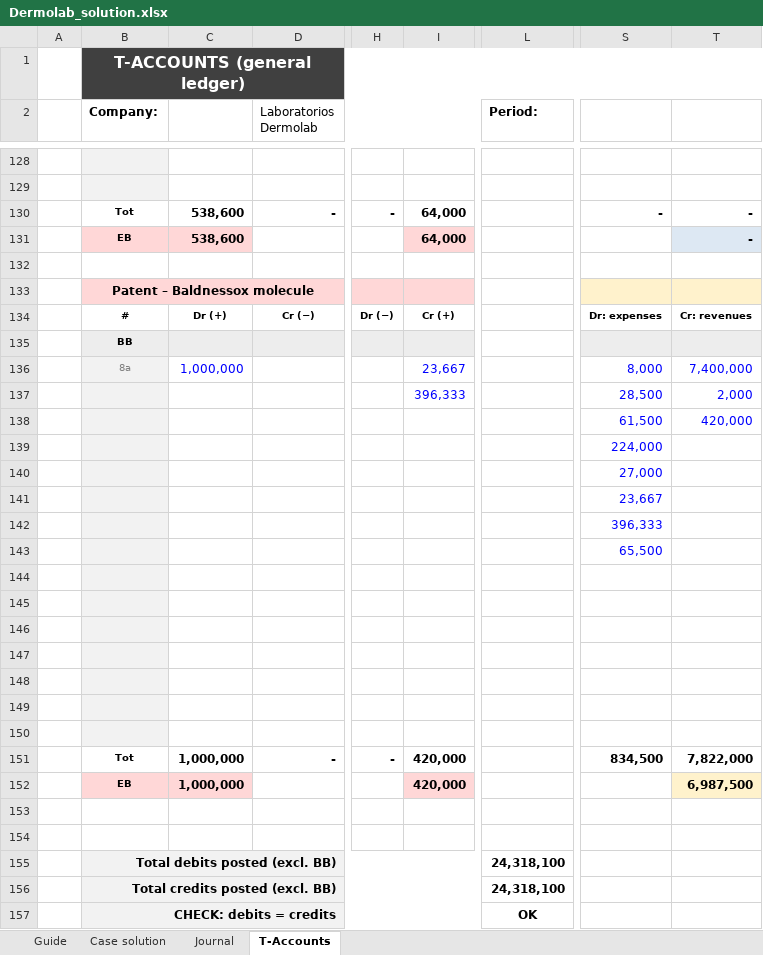
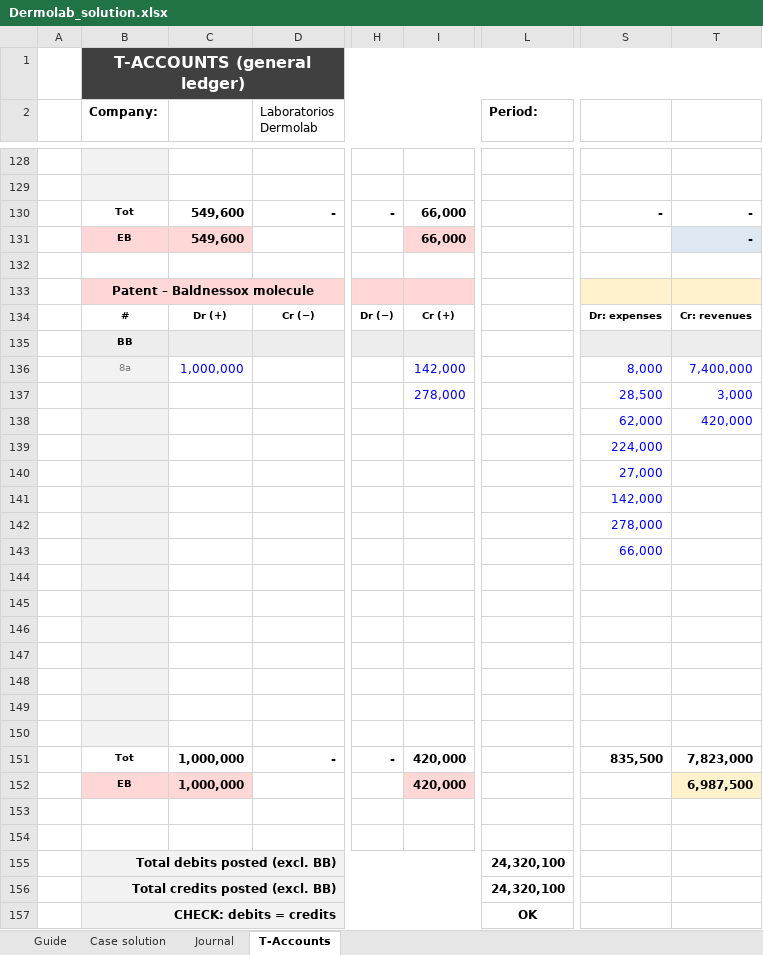
Before and after one commit to efortempsIESE/IESEActivity, an Excel workbook: Accounting/Dermolab_solution.xlsx, sheet T-Accounts, drawn as a sheet; only a part is shown, gaps mark what is left out; values as stored, in another font and other column widths than the file's, no borders; conditional formats not drawn; the diff covers the shown part only; the diff names each change by its address in the sheet, - before the commit and + after, or states it on an @@ line.

```diff
--- a/Accounting/Dermolab_solution.xlsx (sheet T-Accounts)
+++ b/Accounting/Dermolab_solution.xlsx (sheet T-Accounts)
-C130:C131: 538,600
+C130:C131: 549,600
-I130:I131: 64,000
+I130:I131: 66,000
-I136: 23,667
+I136: 142,000
-I137: 396,333
+I137: 278,000
-T137: 2,000
+T137: 3,000
-S138: 61,500
+S138: 62,000
-S141: 23,667
+S141: 142,000
-S142: 396,333
+S142: 278,000
-S143: 65,500
+S143: 66,000
-S151: 834,500
+S151: 835,500
-T151: 7,822,000
+T151: 7,823,000
-L155:L156 (Period:): 24,318,100
+L155:L156 (Period:): 24,320,100
```
Also changed, not shown: 11 edited cells elsewhere in this sheet, sheet Case solution, sheet Journal, 2 other files.
